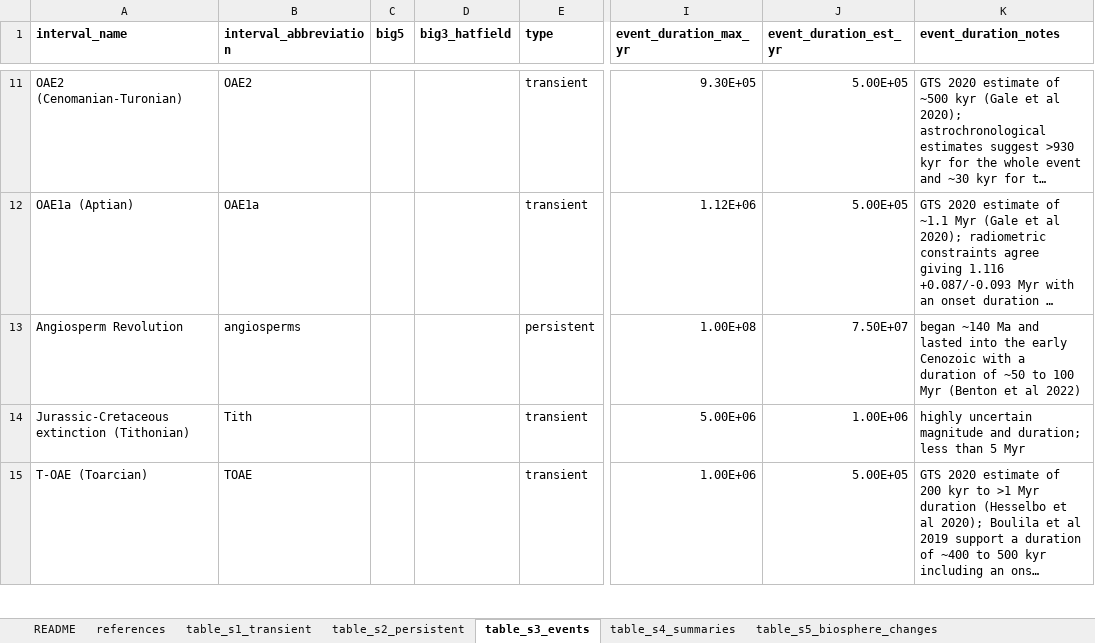
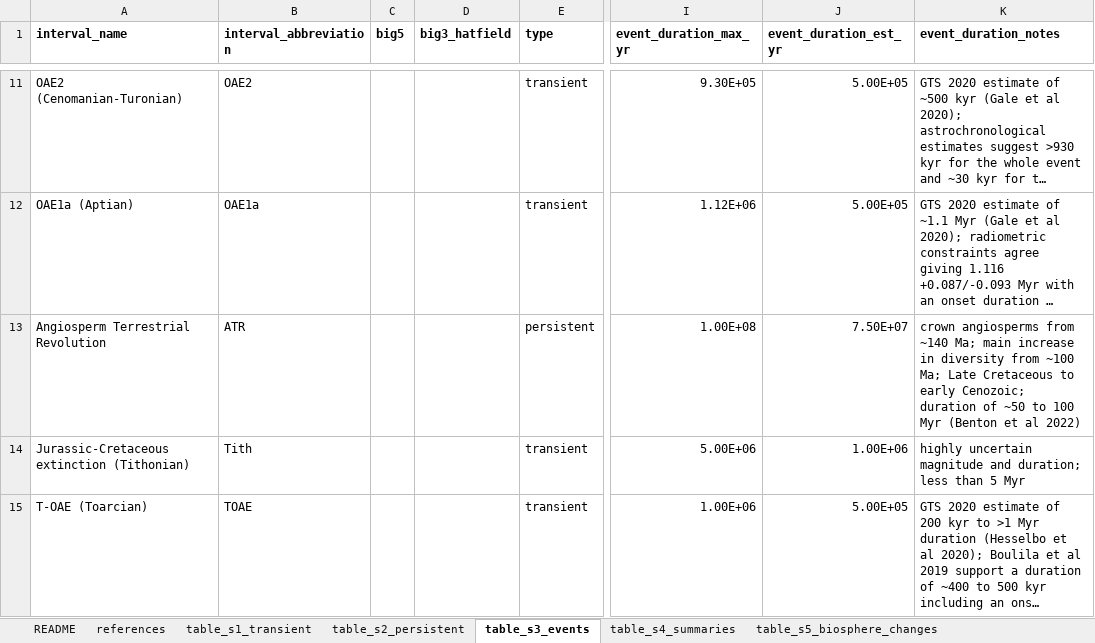
Before and after one commit to twwh01/disruptors, an Excel workbook: data/disruptors_supplementary_data_tables_s1-s5.xlsx, sheet table_s3_events, drawn as a sheet; only a part is shown, gaps mark what is left out; long unchanged cells end in …; values as stored, in another font and other column widths than the file's, no borders; the diff covers the shown part only; the diff names each change by its address in the sheet, - before the commit and + after, or states it on an @@ line.

```diff
--- a/data/disruptors_supplementary_data_tables_s1-s5.xlsx (sheet table_s3_events)
+++ b/data/disruptors_supplementary_data_tables_s1-s5.xlsx (sheet table_s3_events)
-A13 (interval_name): Angiosperm Revolution
+A13 (interval_name): Angiosperm Terrestrial Revolution
-B13 (interval_abbreviation): angiosperms
+B13 (interval_abbreviation): ATR
-K13 (event_duration_notes): began ~140 Ma and lasted into the early Cenozoic with a duration of…
+K13 (event_duration_notes): crown angiosperms from ~140 Ma; main increase in diversity from ~100 Ma; Late Cretaceous to early Cenozoic; duration of…
```
Also changed, not shown: 1 added row and 1 edited cell elsewhere in this sheet, sheet table_s5_biosphere_changes, sheet table_s2_persistent, sheet table_s1_transient, sheet references, sheet table_s4_summaries, sheet README, formulas that keep their value.
